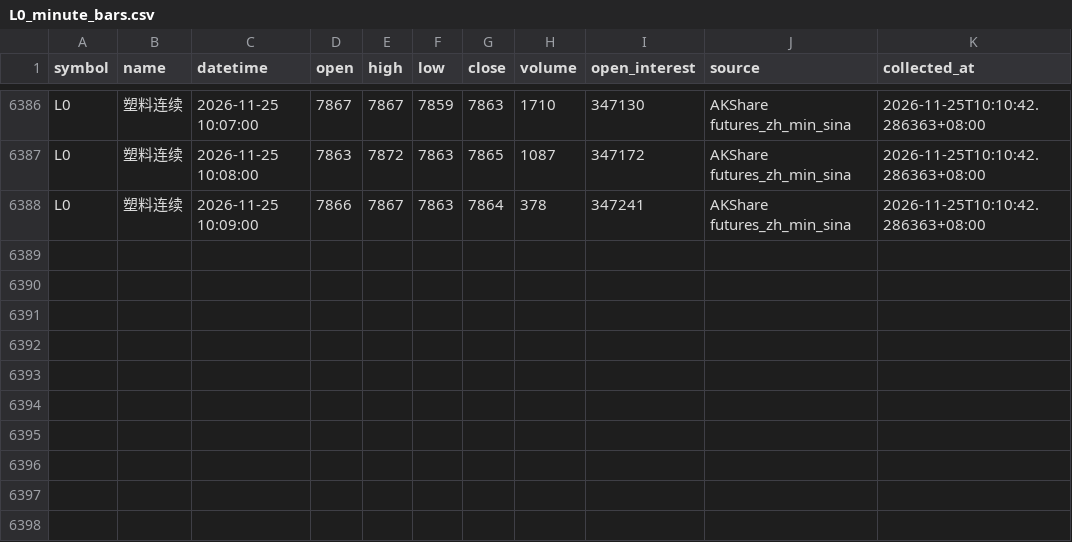
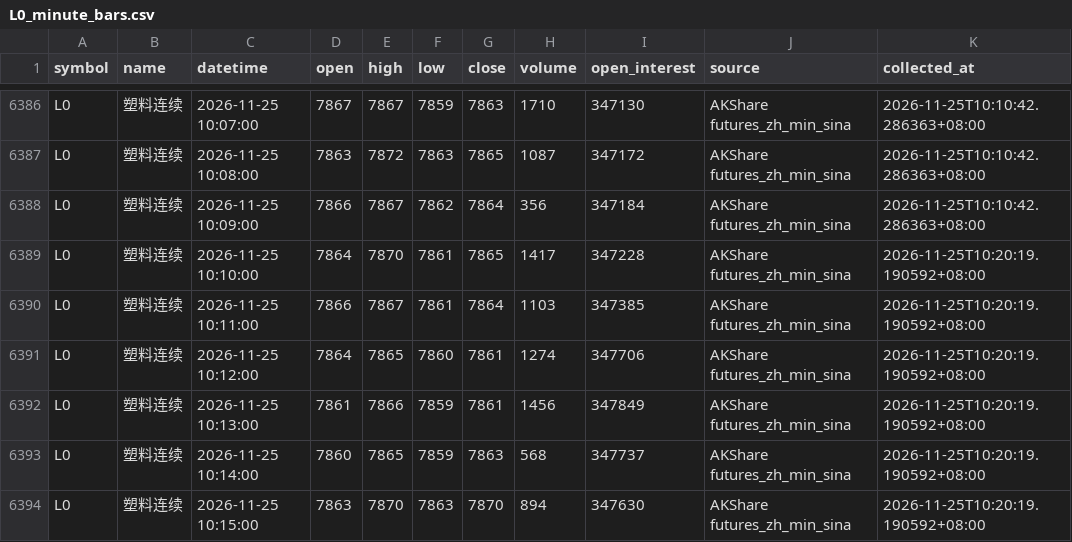
Before and after one commit to luckyjohnlucky/akshare-futures-data, a CSV file: output/L0_minute_bars.csv, drawn as a sheet; only a part is shown, gaps mark what is left out.

```diff
--- a/output/L0_minute_bars.csv
+++ b/output/L0_minute_bars.csv
@@ -6387,2 +6387,8 @@ L0,塑料连续,2026-11-25 10:07:00,7867,7867,7859,7863,1710,347130,AKShare futu
 L0,塑料连续,2026-11-25 10:08:00,7863,7872,7863,7865,1087,347172,AKShare futures_zh_min_sina,2026-11-25T10:10:42.286363+08:00
-L0,塑料连续,2026-11-25 10:09:00,7866,7867,7863,7864,378,347241,AKShare futures_zh_min_sina,2026-11-25T10:10:42.286363+08:00
+L0,塑料连续,2026-11-25 10:09:00,7866,7867,7862,7864,356,347184,AKShare futures_zh_min_sina,2026-11-25T10:10:42.286363+08:00
+L0,塑料连续,2026-11-25 10:10:00,7864,7870,7861,7865,1417,347228,AKShare futures_zh_min_sina,2026-11-25T10:20:19.190592+08:00
+L0,塑料连续,2026-11-25 10:11:00,7866,7867,7861,7864,1103,347385,AKShare futures_zh_min_sina,2026-11-25T10:20:19.190592+08:00
+L0,塑料连续,2026-11-25 10:12:00,7864,7865,7860,7861,1274,347706,AKShare futures_zh_min_sina,2026-11-25T10:20:19.190592+08:00
+L0,塑料连续,2026-11-25 10:13:00,7861,7866,7859,7861,1456,347849,AKShare futures_zh_min_sina,2026-11-25T10:20:19.190592+08:00
+L0,塑料连续,2026-11-25 10:14:00,7860,7865,7859,7863,568,347737,AKShare futures_zh_min_sina,2026-11-25T10:20:19.190592+08:00
+L0,塑料连续,2026-11-25 10:15:00,7863,7870,7863,7870,894,347630,AKShare futures_zh_min_sina,2026-11-25T10:20:19.190592+08:00
```
Also changed, not shown: output/FG0_minute_bars.csv, output/HC0_minute_bars.csv, 6 other files.
